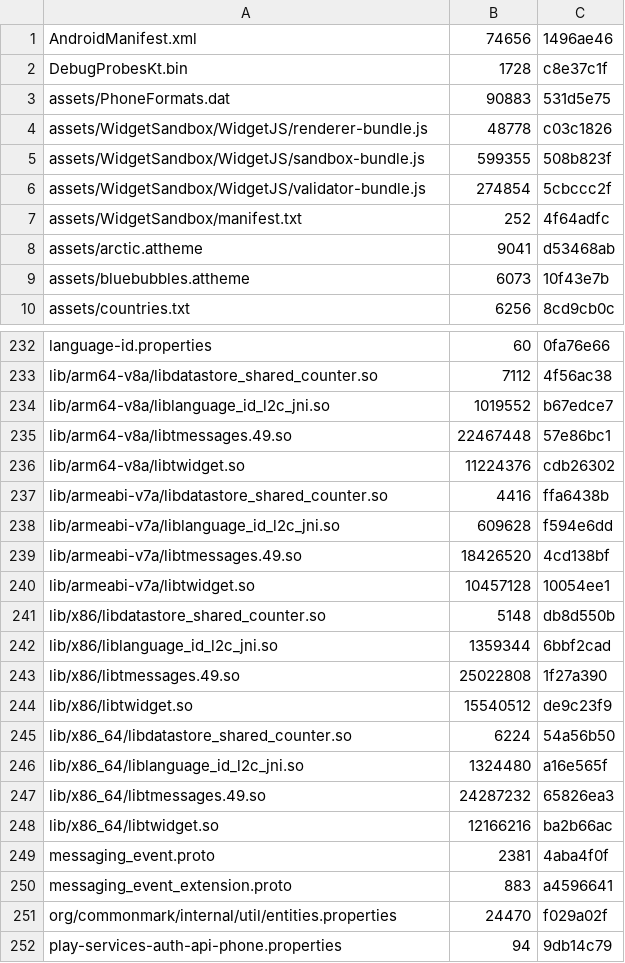
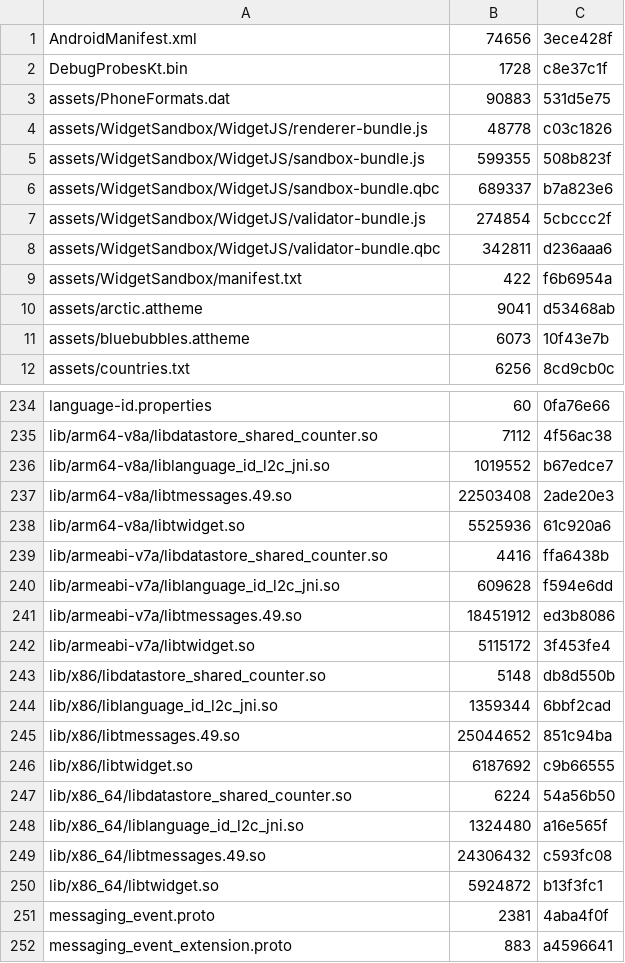
Before and after one commit to lickovan2/tgtracker, a TSV file: data/client/android-beta/files.tsv, drawn as a sheet; only a part is shown, gaps mark what is left out; the shorter side is filled out with more unchanged rows; the diff covers the shown part only.

```diff
--- a/data/client/android-beta/files.tsv
+++ b/data/client/android-beta/files.tsv
@@ -1,2 +1,2 @@
-AndroidManifest.xml	74656	1496ae46
+AndroidManifest.xml	74656	3ece428f
 DebugProbesKt.bin	1728	c8e37c1f
@@ -5,4 +5,6 @@ assets/WidgetSandbox/WidgetJS/renderer-bundle.js	48778	c03c1826
 assets/WidgetSandbox/WidgetJS/sandbox-bundle.js	599355	508b823f
+assets/WidgetSandbox/WidgetJS/sandbox-bundle.qbc	689337	b7a823e6
 assets/WidgetSandbox/WidgetJS/validator-bundle.js	274854	5cbccc2f
-assets/WidgetSandbox/manifest.txt	252	4f64adfc
+assets/WidgetSandbox/WidgetJS/validator-bundle.qbc	342811	d236aaa6
+assets/WidgetSandbox/manifest.txt	422	f6b6954a
 assets/arctic.attheme	9041	d53468ab
@@ -234,16 +236,16 @@ lib/arm64-v8a/libdatastore_shared_counter.so	7112	4f56ac38
 lib/arm64-v8a/liblanguage_id_l2c_jni.so	1019552	b67edce7
-lib/arm64-v8a/libtmessages.49.so	22467448	57e86bc1
-lib/arm64-v8a/libtwidget.so	11224376	cdb26302
+lib/arm64-v8a/libtmessages.49.so	22503408	2ade20e3
+lib/arm64-v8a/libtwidget.so	5525936	61c920a6
 lib/armeabi-v7a/libdatastore_shared_counter.so	4416	ffa6438b
 lib/armeabi-v7a/liblanguage_id_l2c_jni.so	609628	f594e6dd
-lib/armeabi-v7a/libtmessages.49.so	18426520	4cd138bf
-lib/armeabi-v7a/libtwidget.so	10457128	10054ee1
+lib/armeabi-v7a/libtmessages.49.so	18451912	ed3b8086
+lib/armeabi-v7a/libtwidget.so	5115172	3f453fe4
 lib/x86/libdatastore_shared_counter.so	5148	db8d550b
 lib/x86/liblanguage_id_l2c_jni.so	1359344	6bbf2cad
-lib/x86/libtmessages.49.so	25022808	1f27a390
-lib/x86/libtwidget.so	15540512	de9c23f9
+lib/x86/libtmessages.49.so	25044652	851c94ba
+lib/x86/libtwidget.so	6187692	c9b66555
 lib/x86_64/libdatastore_shared_counter.so	6224	54a56b50
 lib/x86_64/liblanguage_id_l2c_jni.so	1324480	a16e565f
-lib/x86_64/libtmessages.49.so	24287232	65826ea3
-lib/x86_64/libtwidget.so	12166216	ba2b66ac
+lib/x86_64/libtmessages.49.so	24306432	c593fc08
+lib/x86_64/libtwidget.so	5924872	b13f3fc1
 messaging_event.proto	2381	4aba4f0f
```
Also changed, not shown: 7 edited cells elsewhere in this file, 4 other files.
